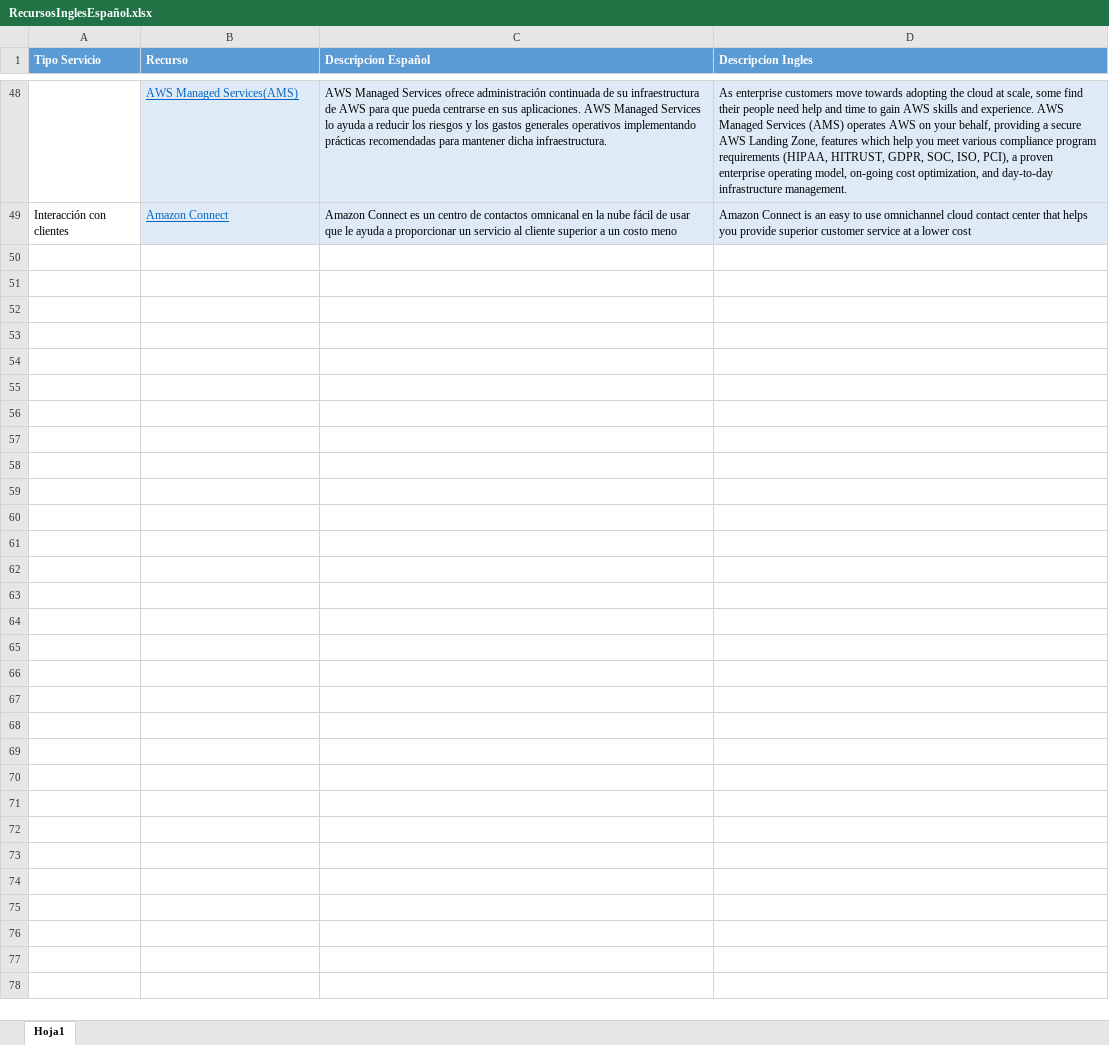
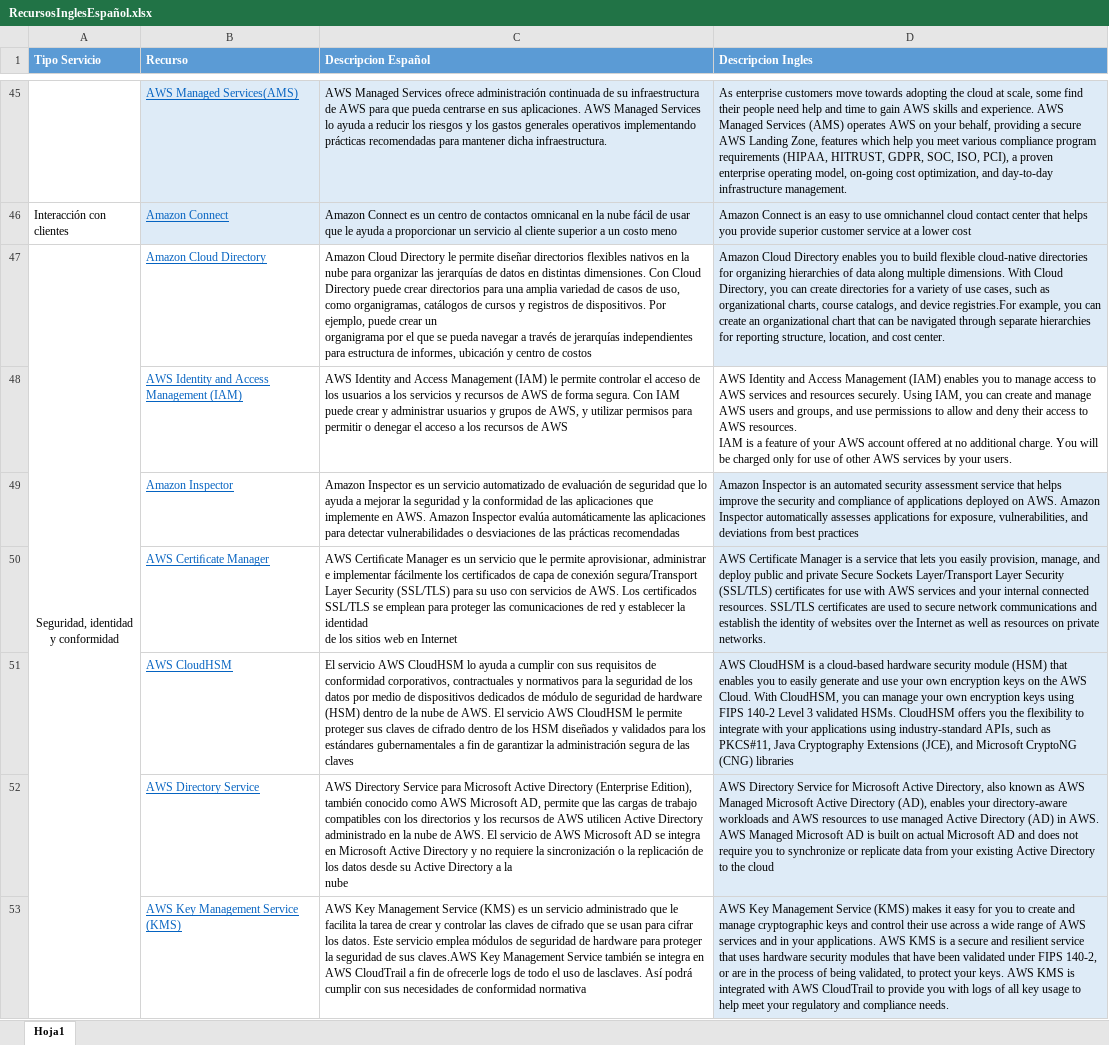
Before and after one commit to jrperez175/CloudAws, an Excel workbook: RecursosInglesEspañol.xlsx, sheet Hoja1, drawn as a sheet; only a part is shown, gaps mark what is left out; values as stored, in another font and other column widths than the file's, no borders; ↵ is a line break in a cell; the diff covers the shown part only; the diff names each change by its address in the sheet, - before the commit and + after, or states it on an @@ line.

```diff
--- a/RecursosInglesEspañol.xlsx (sheet Hoja1)
+++ b/RecursosInglesEspañol.xlsx (sheet Hoja1)
+row 47: Seguridad, identidad ↵ y conformidad | Amazon Cloud Directory | Amazon Cloud Directory le permite diseñar directorios flexibles nativos en la nube para organizar las jerarquías de datos en distintas dimensiones. Con Cloud Directory puede crear directorios para una amplia variedad de casos de uso, como organigramas, catálogos de cursos y registros de dispositivos. Por ejemplo, puede crear un ↵ organigrama por el que se pueda navegar a través de jerarquías independientes para estructura de informes, ubicación y centro de costos | Amazon Cloud Directory enables you to build flexible cloud-native directories for organizing hierarchies of data along multiple dimensions. With Cloud Directory, you can create directories for a variety of use cases, such as organizational charts, course catalogs, and device registries.For example, you can create an organizational chart that can be navigated through separate hierarchies for reporting structure, location, and cost center.
+row 48:  | AWS Identity and Access Management (IAM) | AWS Identity and Access Management (IAM) le permite controlar el acceso de los usuarios a los servicios y recursos de AWS de forma segura. Con IAM puede crear y administrar usuarios y grupos de AWS, y utilizar permisos para permitir o denegar el acceso a los recursos de AWS | AWS Identity and Access Management (IAM) enables you to manage access to AWS services and resources securely. Using IAM, you can create and manage AWS users and groups, and use permissions to allow and deny their access to AWS resources. ↵ IAM is a feature of your AWS account offered at no additional charge. You will be charged only for use of other AWS services by your users.
+row 49:  | Amazon Inspector | Amazon Inspector es un servicio automatizado de evaluación de seguridad que lo ayuda a mejorar la seguridad y la conformidad de las aplicaciones que implemente en AWS. Amazon Inspector evalúa automáticamente las aplicaciones para detectar vulnerabilidades o desviaciones de las prácticas recomendadas | Amazon Inspector is an automated security assessment service that helps improve the security and compliance of applications deployed on AWS. Amazon Inspector automatically assesses applications for exposure, vulnerabilities, and deviations from best practices
+row 50:  | AWS Certiﬁcate Manager | AWS Certiﬁcate Manager es un servicio que le permite aprovisionar, administrar e implementar fácilmente los certificados de capa de conexión segura/Transport Layer Security (SSL/TLS) para su uso con servicios de AWS. Los certificados SSL/TLS se emplean para proteger las comunicaciones de red y establecer la identidad ↵ de los sitios web en Internet | AWS Certificate Manager is a service that lets you easily provision, manage, and deploy public and private Secure Sockets Layer/Transport Layer Security (SSL/TLS) certificates for use with AWS services and your internal connected resources. SSL/TLS certificates are used to secure network communications and establish the identity of websites over the Internet as well as resources on private networks.
+row 51:  | AWS CloudHSM | El servicio AWS CloudHSM lo ayuda a cumplir con sus requisitos de conformidad corporativos, contractuales y normativos para la seguridad de los datos por medio de dispositivos dedicados de módulo de seguridad de hardware (HSM) dentro de la nube de AWS. El servicio AWS CloudHSM le permite proteger sus claves de cifrado dentro de los HSM diseñados y validados para los estándares gubernamentales a fin de garantizar la administración segura de las claves | AWS CloudHSM is a cloud-based hardware security module (HSM) that enables you to easily generate and use your own encryption keys on the AWS Cloud. With CloudHSM, you can manage your own encryption keys using FIPS 140-2 Level 3 validated HSMs. CloudHSM offers you the flexibility to integrate with your applications using industry-standard APIs, such as PKCS#11, Java Cryptography Extensions (JCE), and Microsoft CryptoNG (CNG) libraries
+row 52:  | AWS Directory Service | AWS Directory Service para Microsoft Active Directory (Enterprise Edition), también conocido como AWS Microsoft AD, permite que las cargas de trabajo compatibles con los directorios y los recursos de AWS utilicen Active Directory administrado en la nube de AWS. El servicio de AWS Microsoft AD se integra en Microsoft Active Directory y no requiere la sincronización o la replicación de los datos desde su Active Directory a la ↵ nube | AWS Directory Service for Microsoft Active Directory, also known as AWS Managed Microsoft Active Directory (AD), enables your directory-aware workloads and AWS resources to use managed Active Directory (AD) in AWS. AWS Managed Microsoft AD is built on actual Microsoft AD and does not require you to synchronize or replicate data from your existing Active Directory to the cloud
+row 53:  | AWS Key Management Service (KMS) | AWS Key Management Service (KMS) es un servicio administrado que le facilita la tarea de crear y controlar las claves de cifrado que se usan para cifrar los datos. Este servicio emplea módulos de seguridad de hardware para proteger la seguridad de sus claves.AWS Key Management Service también se integra en AWS CloudTrail a fin de ofrecerle logs de todo el uso de lasclaves. Así podrá cumplir con sus necesidades de conformidad normativa | AWS Key Management Service (KMS) makes it easy for you to create and manage cryptographic keys and control their use across a wide range of AWS services and in your applications. AWS KMS is a secure and resilient service that uses hardware security modules that have been validated under FIPS 140-2, or are in the process of being validated, to protect your keys. AWS KMS is integrated with AWS CloudTrail to provide you with logs of all key usage to help meet your regulatory and compliance needs.
```
Also changed, not shown: 5 added rows, 2 removed rows and 1 moved row elsewhere in this sheet, 6 other files.
